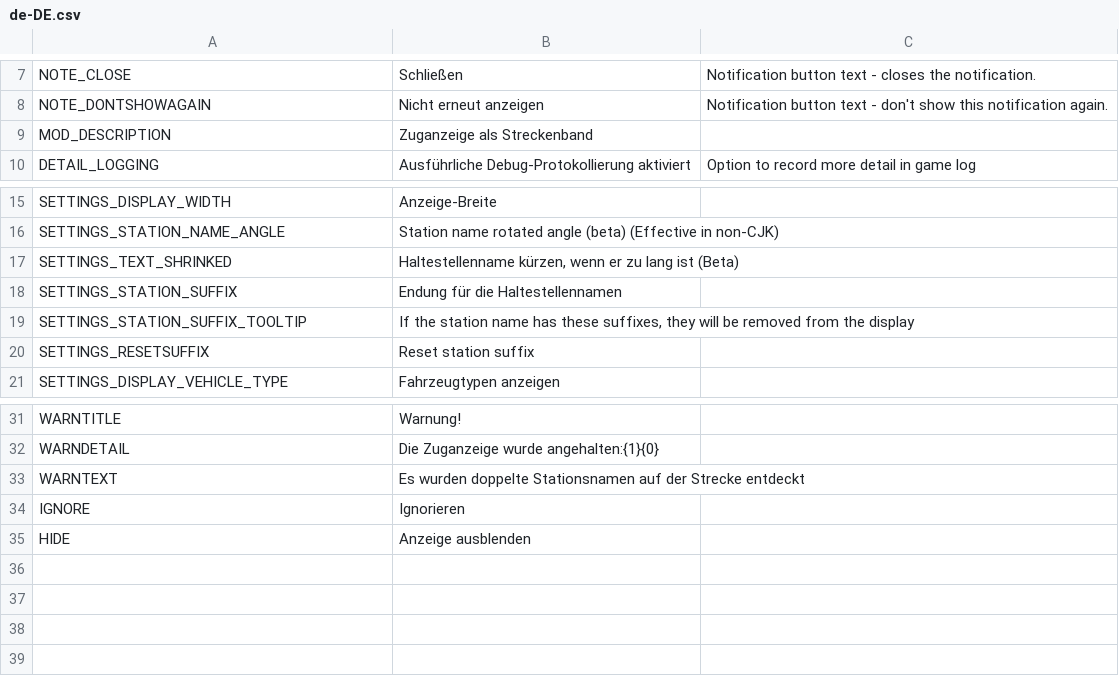
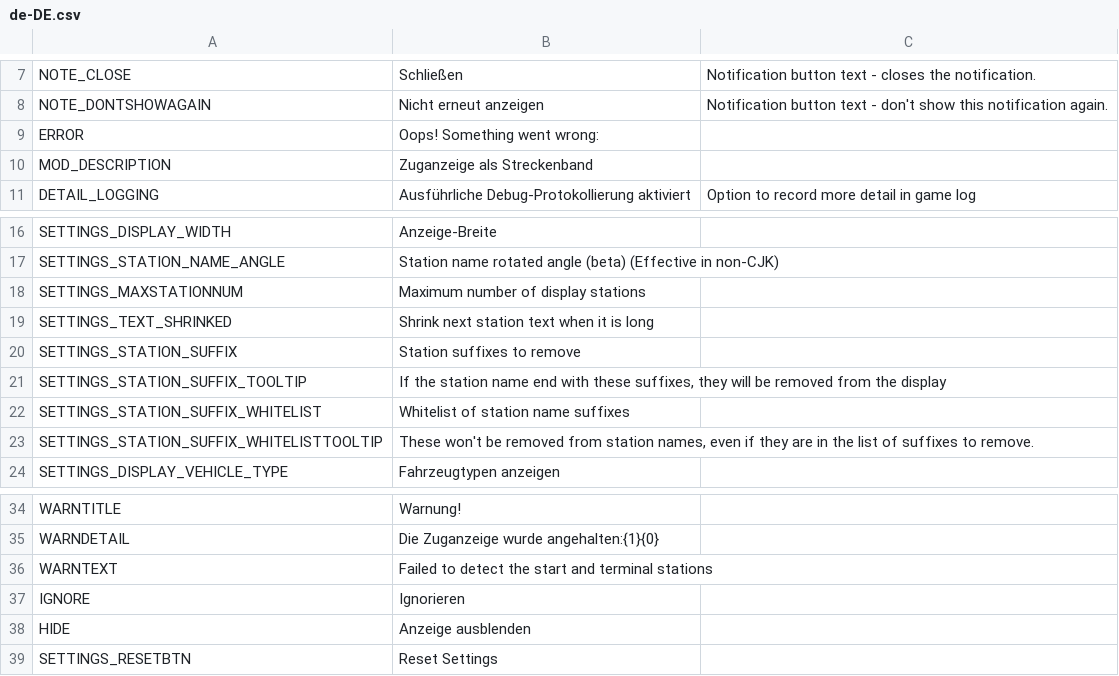
Before and after one commit to will258012/TrainDisplayUpdated, a CSV file: TrainDisplay/Translations/de-DE.csv, drawn as a sheet; only a part is shown, gaps mark what is left out.

Commit message:
New translations en-en.csv (German)

```diff
--- a/TrainDisplay/Translations/de-DE.csv
+++ b/TrainDisplay/Translations/de-DE.csv
@@ -8,2 +8,3 @@
 "NOTE_DONTSHOWAGAIN","Nicht erneut anzeigen","Notification button text - don't show this notification again."
+"ERROR","Oops! Something went wrong:",""
 "MOD_DESCRIPTION","Zuganzeige als Streckenband",""
@@ -16,6 +17,8 @@
 "SETTINGS_STATION_NAME_ANGLE","Station name rotated angle (beta) (Effective in non-CJK)",""
-"SETTINGS_TEXT_SHRINKED","Haltestellenname kürzen, wenn er zu lang ist (Beta)",""
-"SETTINGS_STATION_SUFFIX","Endung für die Haltestellennamen",""
-"SETTINGS_STATION_SUFFIX_TOOLTIP","If the station name has these suffixes, they will be removed from the display",""
-"SETTINGS_RESETSUFFIX","Reset station suffix",""
+"SETTINGS_MAXSTATIONNUM","Maximum number of display stations",""
+"SETTINGS_TEXT_SHRINKED","Shrink next station text when it is long",""
+"SETTINGS_STATION_SUFFIX","Station suffixes to remove",""
+"SETTINGS_STATION_SUFFIX_TOOLTIP","If the station name end with these suffixes, they will be removed from the display",""
+"SETTINGS_STATION_SUFFIX_WHITELIST","Whitelist of station name suffixes",""
+"SETTINGS_STATION_SUFFIX_WHITELISTTOOLTIP","These won't be removed from station names, even if they are in the list of suffixes to remove.",""
 "SETTINGS_DISPLAY_VEHICLE_TYPE","Fahrzeugtypen anzeigen",""
@@ -32,4 +35,5 @@
 "WARNDETAIL","Die Zuganzeige wurde angehalten:{1}{0}",""
-"WARNTEXT","Es wurden doppelte Stationsnamen auf der Strecke entdeckt",""
+"WARNTEXT","Failed to detect the start and terminal stations",""
 "IGNORE","Ignorieren",""
 "HIDE","Anzeige ausblenden",""
+"SETTINGS_RESETBTN","Reset Settings",""
```
